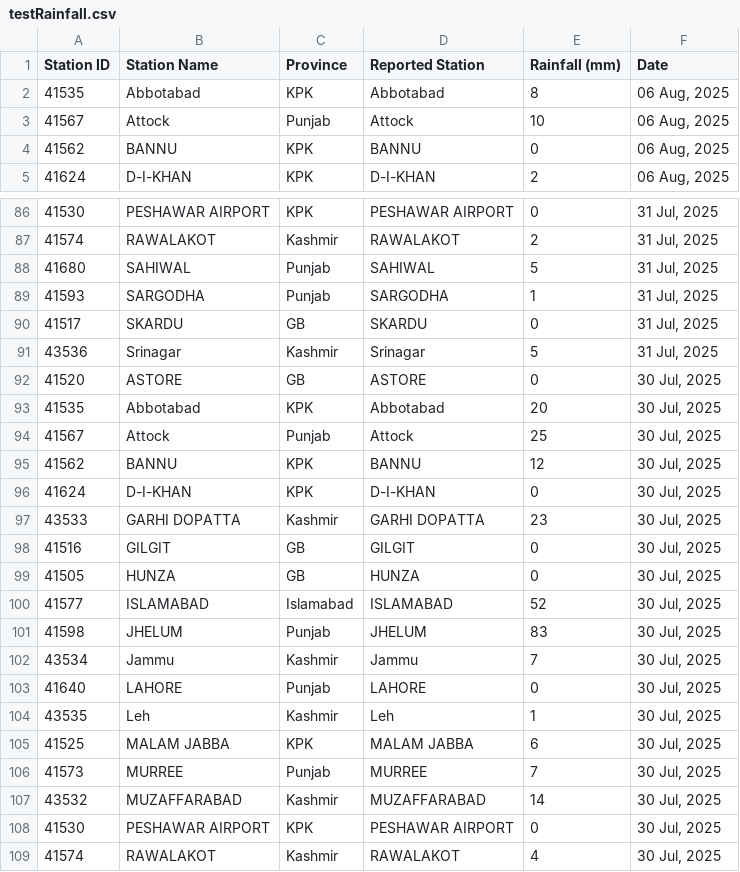
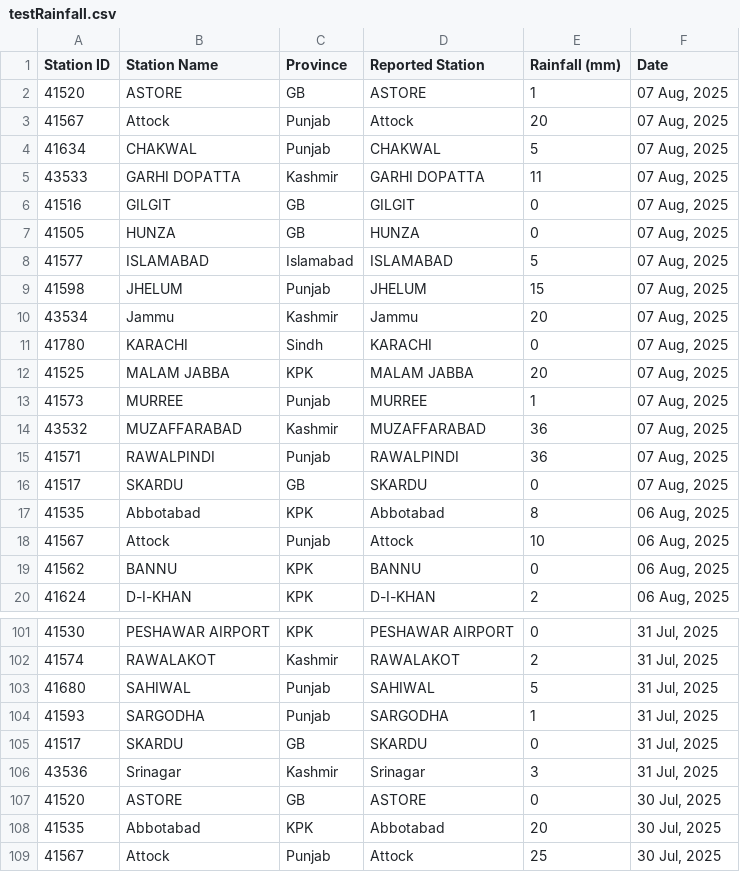
Before and after one commit to muhammadshah10/pakistan-rainfall-scraper, a CSV file: testRainfall.csv, drawn as a sheet; only a part is shown, gaps mark what is left out; the shorter side is filled out with more unchanged rows.

```diff
--- a/testRainfall.csv
+++ b/testRainfall.csv
@@ -1,2 +1,17 @@
 Station ID,Station Name,Province,Reported Station,Rainfall (mm),Date
+41520,ASTORE,GB,ASTORE,1,"07 Aug, 2025"
+41567,Attock,Punjab,Attock,20,"07 Aug, 2025"
+41634,CHAKWAL,Punjab,CHAKWAL,5,"07 Aug, 2025"
+43533,GARHI DOPATTA,Kashmir,GARHI DOPATTA,11,"07 Aug, 2025"
+41516,GILGIT,GB,GILGIT,0,"07 Aug, 2025"
+41505,HUNZA,GB,HUNZA,0,"07 Aug, 2025"
+41577,ISLAMABAD,Islamabad,ISLAMABAD,5,"07 Aug, 2025"
+41598,JHELUM,Punjab,JHELUM,15,"07 Aug, 2025"
+43534,Jammu,Kashmir,Jammu,20,"07 Aug, 2025"
+41780,KARACHI,Sindh,KARACHI,0,"07 Aug, 2025"
+41525,MALAM JABBA,KPK,MALAM JABBA,20,"07 Aug, 2025"
+41573,MURREE,Punjab,MURREE,1,"07 Aug, 2025"
+43532,MUZAFFARABAD,Kashmir,MUZAFFARABAD,36,"07 Aug, 2025"
+41571,RAWALPINDI,Punjab,RAWALPINDI,36,"07 Aug, 2025"
+41517,SKARDU,GB,SKARDU,0,"07 Aug, 2025"
 41535,Abbotabad,KPK,Abbotabad,8,"06 Aug, 2025"
@@ -90,3 +105,3 @@
 41517,SKARDU,GB,SKARDU,0,"31 Jul, 2025"
-43536,Srinagar,Kashmir,Srinagar,5,"31 Jul, 2025"
+43536,Srinagar,Kashmir,Srinagar,3,"31 Jul, 2025"
 41520,ASTORE,GB,ASTORE,0,"30 Jul, 2025"
```
